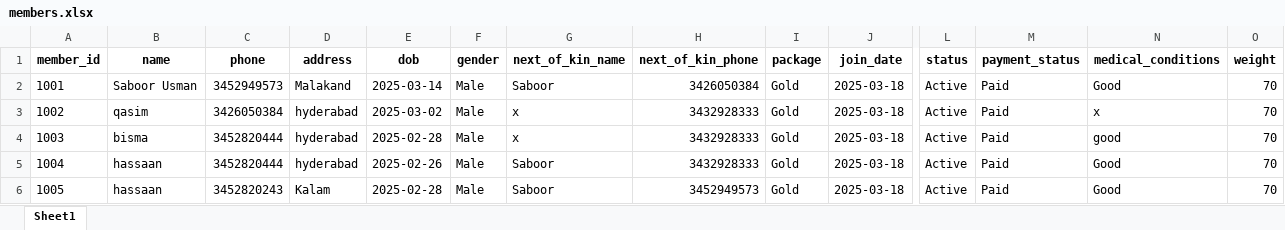
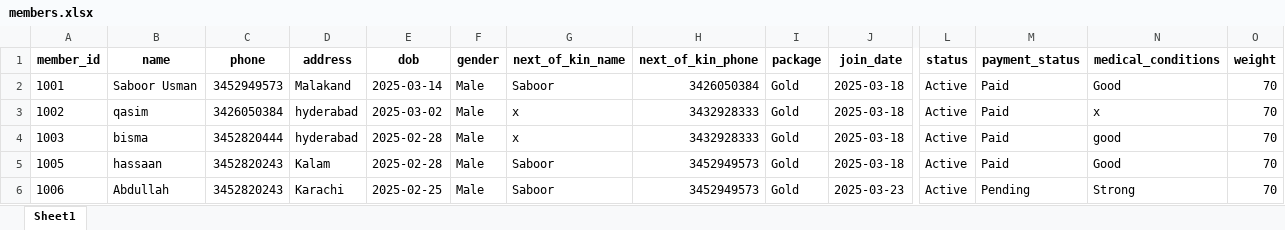
Before and after one commit to danishjavedcodes/gym_management, an Excel workbook: data/members.xlsx, sheet Sheet1, drawn as a sheet; only a part is shown, gaps mark what is left out; values as stored, in another font and other column widths than the file's, no borders; removed rows and columns are numbered as before the commit, all else as after; rows hold the shown columns only; the diff names each change by its address in the sheet, - before the commit and + after, or states it on an @@ line.

```diff
--- a/data/members.xlsx (sheet Sheet1)
+++ b/data/members.xlsx (sheet Sheet1)
-row 5: 1004 | hassaan | 3452820444 | hyderabad | 2025-02-26 | Male | Saboor | 3432928333 | Gold | 2025-03-18 | Active | Paid | Good | 70
+row 6: 1006 | Abdullah | 3452820243 | Karachi | 2025-02-25 | Male | Saboor | 3452949573 | Gold | 2025-03-23 | Active | Pending | Strong | 70
```
Also changed, not shown: data/attendance.xlsx, data/inventory.xlsx, 11 other files.
